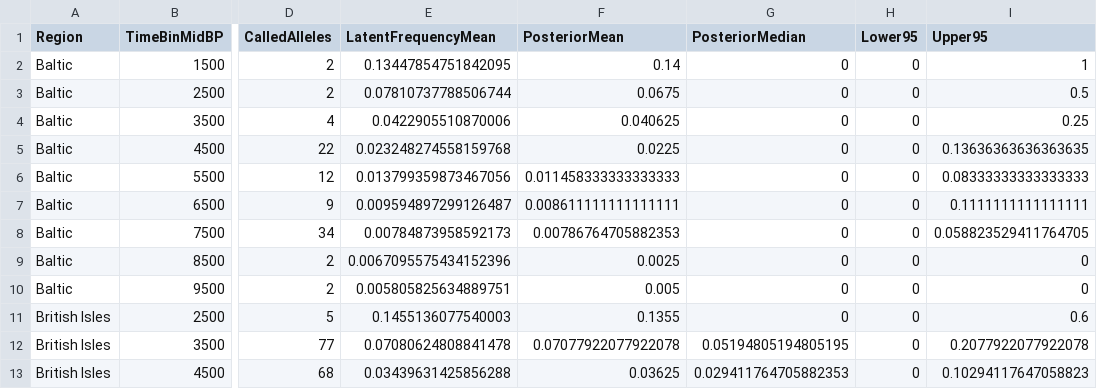
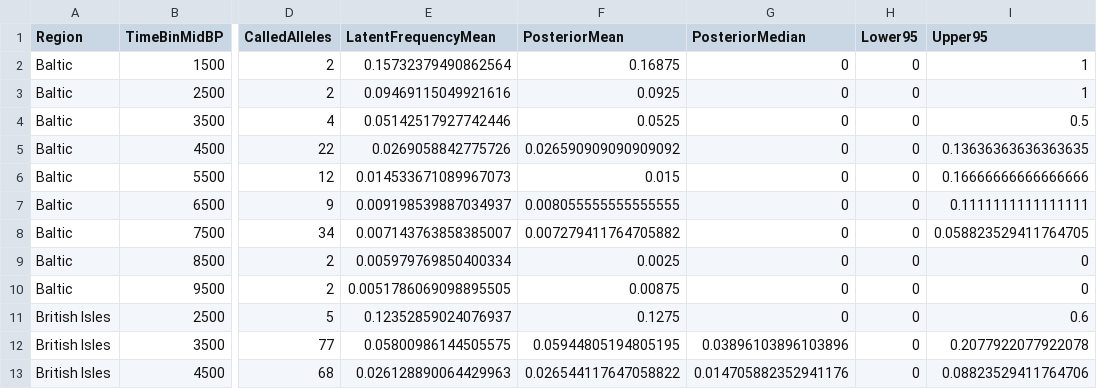
Before and after one commit to mthiel74/ancient-dna-lactase-spatial-wolfram, a CSV file: data/processed/posterior_predictive_regional.csv, drawn as a sheet; only a part is shown, gaps mark what is left out; the diff covers the shown part only; the diff names each change by its address in the sheet, - before the commit and + after, or states it on an @@ line.

```diff
--- a/data/processed/posterior_predictive_regional.csv
+++ b/data/processed/posterior_predictive_regional.csv
-E2 (LatentFrequencyMean): 0.13447854751842095
+E2 (LatentFrequencyMean): 0.15732379490862564
-F2 (PosteriorMean): 0.14
+F2 (PosteriorMean): 0.16875
-E3 (LatentFrequencyMean): 0.07810737788506744
+E3 (LatentFrequencyMean): 0.09469115049921616
-F3 (PosteriorMean): 0.0675
+F3 (PosteriorMean): 0.0925
-I3 (Upper95): 0.5
+I3 (Upper95): 1
-E4 (LatentFrequencyMean): 0.0422905510870006
+E4 (LatentFrequencyMean): 0.05142517927742446
-F4 (PosteriorMean): 0.040625
+F4 (PosteriorMean): 0.0525
-I4 (Upper95): 0.25
+I4 (Upper95): 0.5
-E5 (LatentFrequencyMean): 0.023248274558159768
+E5 (LatentFrequencyMean): 0.0269058842775726
-F5 (PosteriorMean): 0.0225
+F5 (PosteriorMean): 0.026590909090909092
-E6 (LatentFrequencyMean): 0.013799359873467056
+E6 (LatentFrequencyMean): 0.014533671089967073
-F6 (PosteriorMean): 0.011458333333333333
+F6 (PosteriorMean): 0.015
-I6 (Upper95): 0.08333333333333333
+I6 (Upper95): 0.16666666666666666
-E7 (LatentFrequencyMean): 0.009594897299126487
+E7 (LatentFrequencyMean): 0.009198539887034937
-F7 (PosteriorMean): 0.008611111111111111
+F7 (PosteriorMean): 0.008055555555555555
-E8 (LatentFrequencyMean): 0.00784873958592173
+E8 (LatentFrequencyMean): 0.007143763858385007
-F8 (PosteriorMean): 0.00786764705882353
+F8 (PosteriorMean): 0.007279411764705882
-E9 (LatentFrequencyMean): 0.0067095575434152396
+E9 (LatentFrequencyMean): 0.005979769850400334
-E10 (LatentFrequencyMean): 0.005805825634889751
+E10 (LatentFrequencyMean): 0.0051786069098895505
-F10 (PosteriorMean): 0.005
+F10 (PosteriorMean): 0.00875
-E11 (LatentFrequencyMean): 0.1455136077540003
+E11 (LatentFrequencyMean): 0.12352859024076937
-F11 (PosteriorMean): 0.1355
+F11 (PosteriorMean): 0.1275
-E12 (LatentFrequencyMean): 0.07080624808841478
+E12 (LatentFrequencyMean): 0.05800986144505575
-F12 (PosteriorMean): 0.07077922077922078
+F12 (PosteriorMean): 0.05944805194805195
-G12 (PosteriorMedian): 0.05194805194805195
+G12 (PosteriorMedian): 0.03896103896103896
-E13 (LatentFrequencyMean): 0.03439631425856288
+E13 (LatentFrequencyMean): 0.026128890064429963
-F13 (PosteriorMean): 0.03625
+F13 (PosteriorMean): 0.026544117647058822
-G13 (PosteriorMedian): 0.029411764705882353
+G13 (PosteriorMedian): 0.014705882352941176
-I13 (Upper95): 0.10294117647058823
+I13 (Upper95): 0.08823529411764706
```
Also changed, not shown: 63 edited cells elsewhere in this file, data/processed/abc_posterior.csv, data/processed/cross_validation_by_region.csv, 32 other files.
